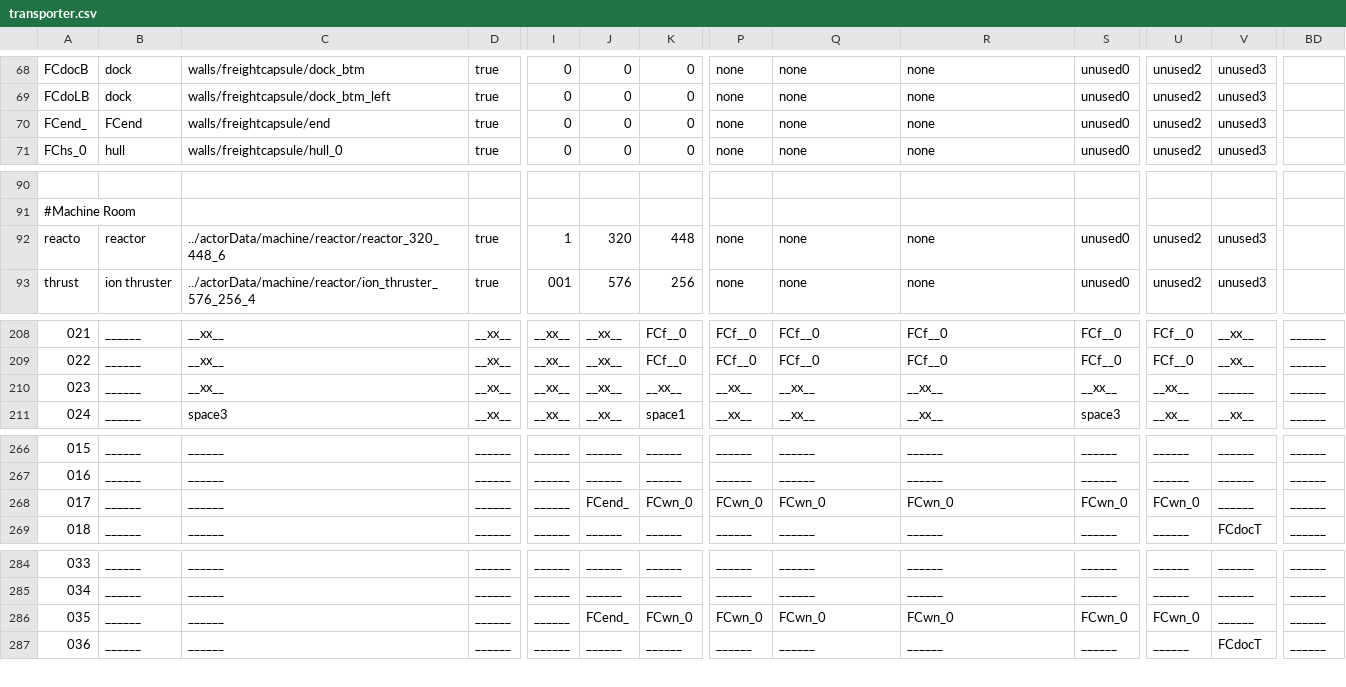
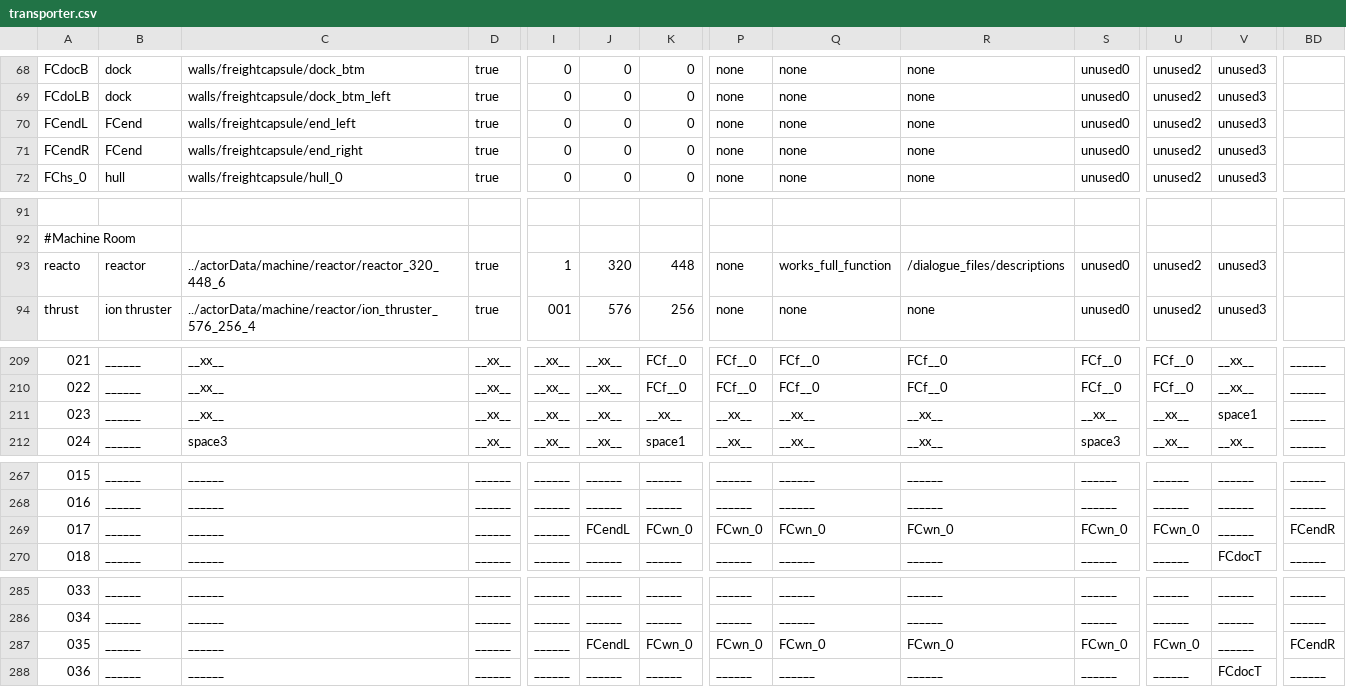
Before and after one commit to WolfgangBischoff/Ceres, a CSV file: src/main/java/res/level/transporter/transporter.csv, drawn as a sheet; only a part is shown, gaps mark what is left out; addresses are those after the commit; rows hold the shown columns only; the diff covers the shown part only; the diff names each change by its address in the sheet, - before the commit and + after, or states it on an @@ line.

```diff
--- a/src/main/java/res/level/transporter/transporter.csv
+++ b/src/main/java/res/level/transporter/transporter.csv
@@ column A renumbered in row 70 @@
-C70: walls/freightcapsule/end
+C70: walls/freightcapsule/end_left
+row 71: FCendR | FCend | walls/freightcapsule/end_right | true | 0 | 0 | 0 | none | none | none | unused0 | unused2 | unused3
-Q93: none
+Q93: works_full_function
-R93: none
+R93: /dialogue_files/descriptions
-V211: ______
+V211: space1
-J269: FCend_
+J269: FCendL
-BD269: ______
+BD269: FCendR
-J287: FCend_
+J287: FCendL
-BD287: ______
+BD287: FCendR
```
Also changed, not shown: 1 edited cell elsewhere in this file, src/main/java/res/actorData/doors/horizontal/automatedDoor.csv, src/main/java/res/actorData/doors/vertical/autoBulkheadVertical.csv, 7 other files.
